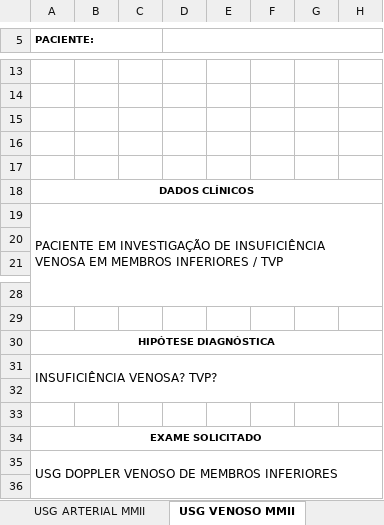
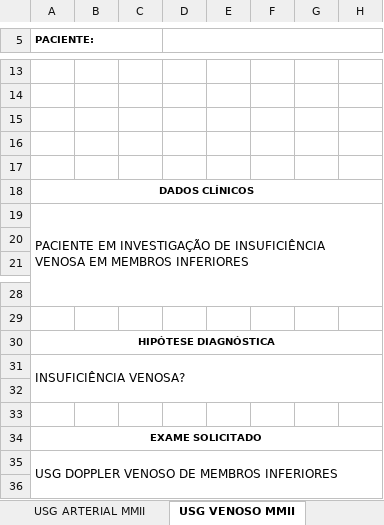
Before and after one commit to brunageriatriahse-lang/prontuario-geriatria1, an Excel workbook: public/modelo.xlsm, sheet USG VENOSO MMII, drawn as a sheet; only a part is shown, gaps mark what is left out; values as stored, in another font and other column widths than the file's, no borders; charts and pictures not drawn; the diff names each change by its address in the sheet, - before the commit and + after, or states it on an @@ line.

```diff
--- a/public/modelo.xlsm (sheet USG VENOSO MMII)
+++ b/public/modelo.xlsm (sheet USG VENOSO MMII)
-A19 (PACIENTE:): …MEMBROS INFERIORES / TVP
+A19 (PACIENTE:): …MEMBROS INFERIORES
-A31 (PACIENTE:): INSUFICIÊNCIA VENOSA? TVP?
+A31 (PACIENTE:): INSUFICIÊNCIA VENOSA?
```
Also changed, not shown: sheet IMPRESSÃO, sheet POLISSONO, sheet RNM CRÂNIO, charts or pictures.
